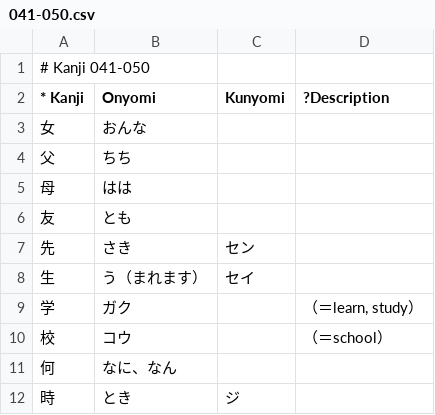
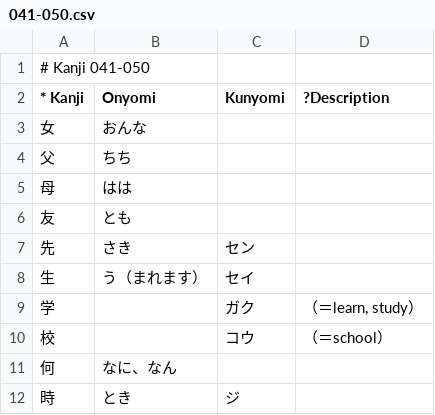
Before and after one commit to loentar/loentar.github.io, a CSV file: teachme/db/120kanji/041-050.csv, drawn as a sheet.

```diff
--- a/teachme/db/120kanji/041-050.csv
+++ b/teachme/db/120kanji/041-050.csv
@@ -8,4 +8,4 @@
 生;う（まれます）;セイ;
-学;ガク;;（＝learn, study）
-校;コウ;;（＝school）
+学;;ガク;（＝learn, study）
+校;;コウ;（＝school）
 何;なに、なん;;
```
Also changed, not shown: 3 other files.
